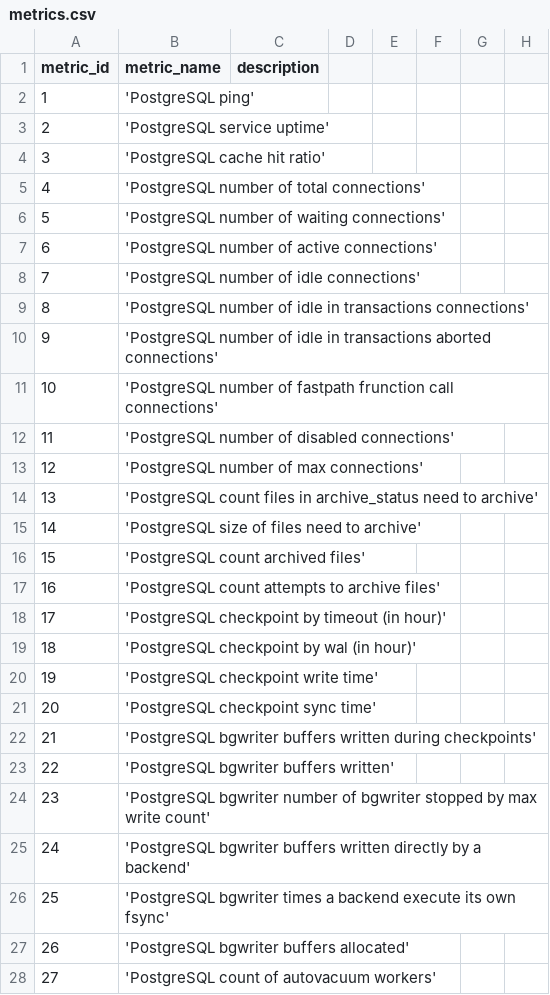
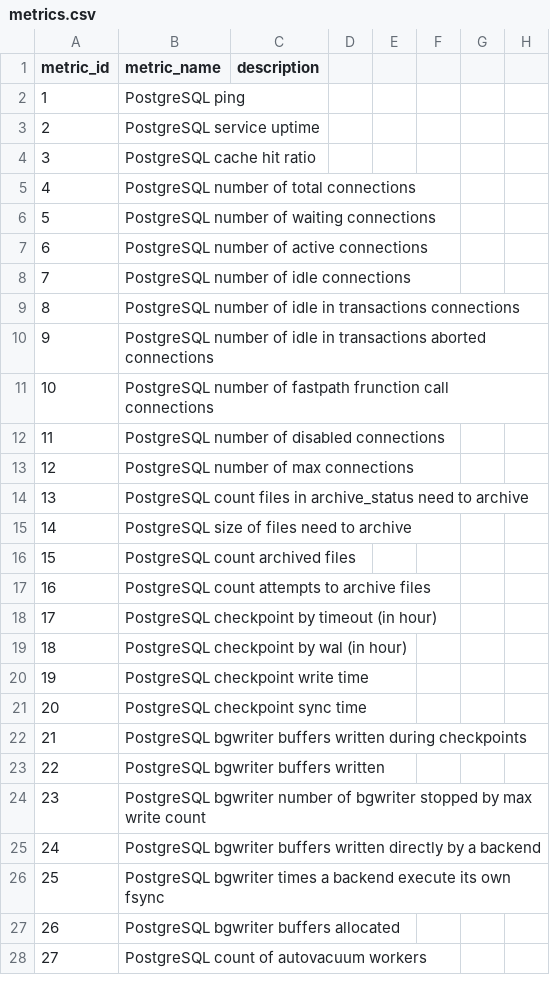
Before and after one commit to barazbay/postgresql_monitoring, a CSV file: jupyter/data/monitoring_tools/zabbix_mamonsu/metrics.csv, drawn as a sheet; only a part is shown; the diff covers the shown part only.

```diff
--- a/jupyter/data/monitoring_tools/zabbix_mamonsu/metrics.csv
+++ b/jupyter/data/monitoring_tools/zabbix_mamonsu/metrics.csv
@@ -1,28 +1,28 @@
 metric_id,metric_name,description
-1,'PostgreSQL ping',
-2,'PostgreSQL service uptime',
-3,'PostgreSQL cache hit ratio',
-4,'PostgreSQL number of total connections',
-5,'PostgreSQL number of waiting connections',
-6,'PostgreSQL number of active connections',
-7,'PostgreSQL number of idle connections',
-8,'PostgreSQL number of idle in transactions connections',
-9,'PostgreSQL number of idle in transactions aborted connections',
-10,'PostgreSQL number of fastpath frunction call connections',
-11,'PostgreSQL number of disabled connections',
-12,'PostgreSQL number of max connections',
-13,'PostgreSQL count files in archive_status need to archive',
-14,'PostgreSQL size of files need to archive',
-15,'PostgreSQL count archived files',
-16,'PostgreSQL count attempts to archive files',
-17,'PostgreSQL checkpoint by timeout (in hour)',
-18,'PostgreSQL checkpoint by wal (in hour)',
-19,'PostgreSQL checkpoint write time',
-20,'PostgreSQL checkpoint sync time',
-21,'PostgreSQL bgwriter buffers written during checkpoints',
-22,'PostgreSQL bgwriter buffers written',
-23,'PostgreSQL bgwriter number of bgwriter stopped by max write count',
-24,'PostgreSQL bgwriter buffers written directly by a backend',
-25,'PostgreSQL bgwriter times a backend execute its own fsync',
-26,'PostgreSQL bgwriter buffers allocated',
-27,'PostgreSQL count of autovacuum workers',
+1,"PostgreSQL ping",
+2,"PostgreSQL service uptime",
+3,"PostgreSQL cache hit ratio",
+4,"PostgreSQL number of total connections",
+5,"PostgreSQL number of waiting connections",
+6,"PostgreSQL number of active connections",
+7,"PostgreSQL number of idle connections",
+8,"PostgreSQL number of idle in transactions connections",
+9,"PostgreSQL number of idle in transactions aborted connections",
+10,"PostgreSQL number of fastpath frunction call connections",
+11,"PostgreSQL number of disabled connections",
+12,"PostgreSQL number of max connections",
+13,"PostgreSQL count files in archive_status need to archive",
+14,"PostgreSQL size of files need to archive",
+15,"PostgreSQL count archived files",
+16,"PostgreSQL count attempts to archive files",
+17,"PostgreSQL checkpoint by timeout (in hour)",
+18,"PostgreSQL checkpoint by wal (in hour)",
+19,"PostgreSQL checkpoint write time",
+20,"PostgreSQL checkpoint sync time",
+21,"PostgreSQL bgwriter buffers written during checkpoints",
+22,"PostgreSQL bgwriter buffers written",
+23,"PostgreSQL bgwriter number of bgwriter stopped by max write count",
+24,"PostgreSQL bgwriter buffers written directly by a backend",
+25,"PostgreSQL bgwriter times a backend execute its own fsync",
+26,"PostgreSQL bgwriter buffers allocated",
+27,"PostgreSQL count of autovacuum workers",
```
Also changed, not shown: 115 edited cells elsewhere in this file, jupyter/data/main/metrics_main.csv, 2 other files.
